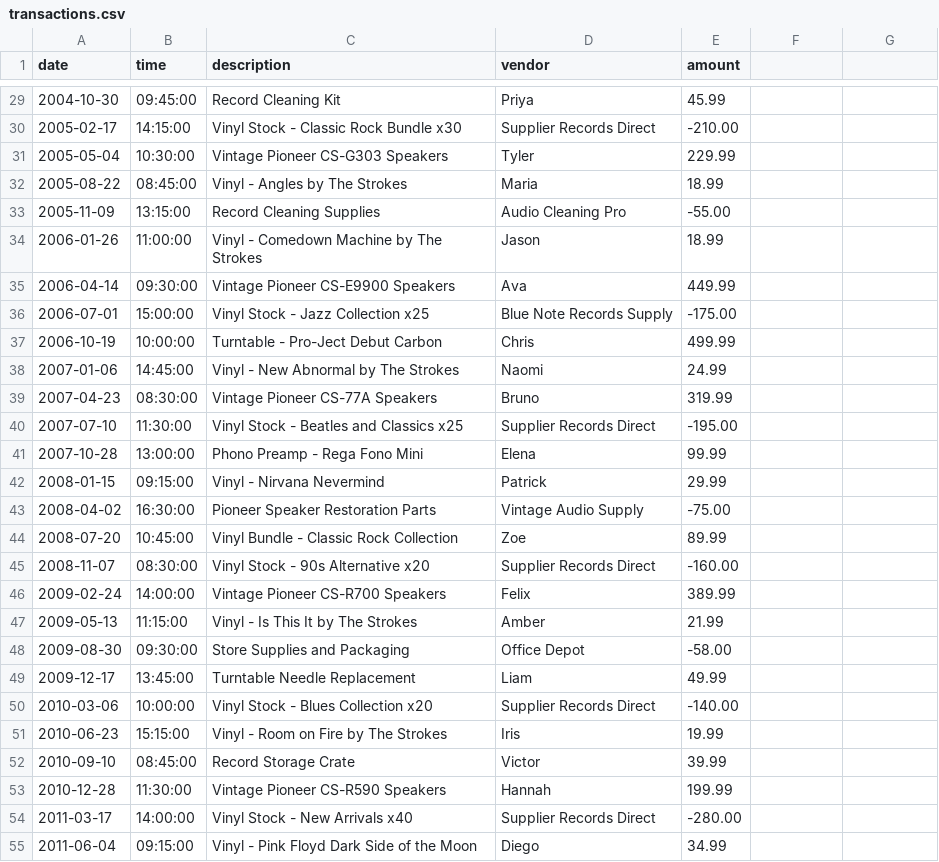
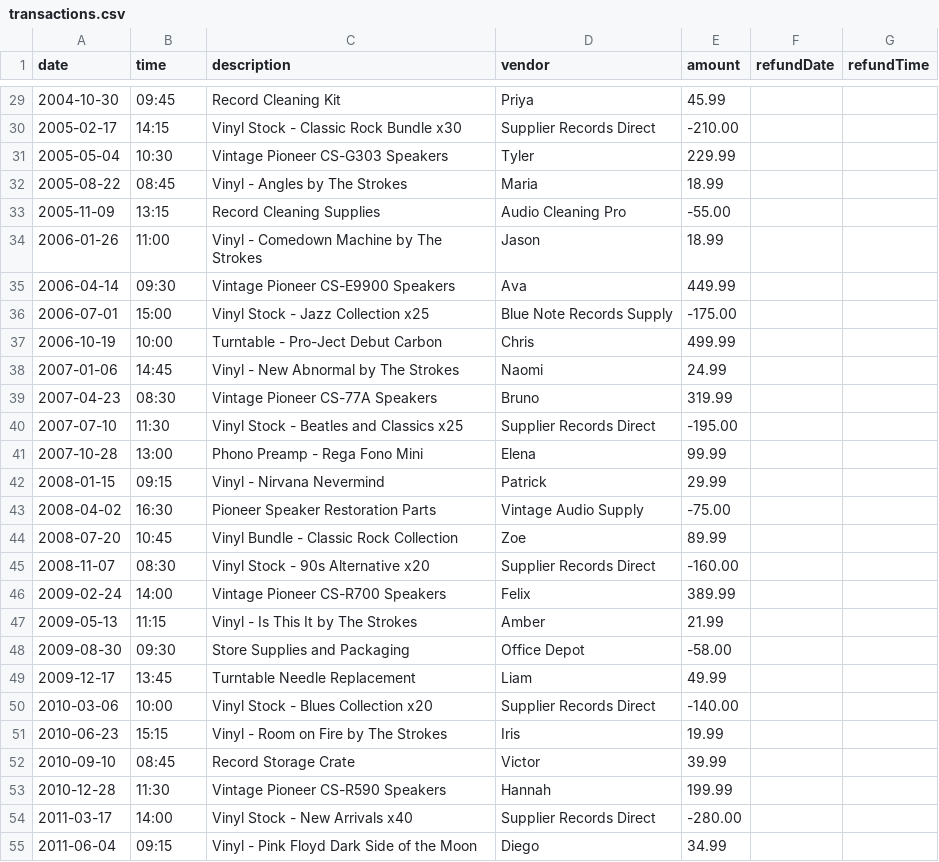
Before and after one commit to cjdeniz9/AccountLedger, a CSV file: src/main/transactions.csv, drawn as a sheet; only a part is shown, gaps mark what is left out; the diff covers the shown part only.

Commit message:
added refund option + changes page with all lines to find potential bugs

```diff
--- a/src/main/transactions.csv
+++ b/src/main/transactions.csv
@@ -1 +1 @@
-date|time|description|vendor|amount
+date|time|description|vendor|amount|refundDate|refundTime
@@ -29,27 +29,27 @@ date|time|description|vendor|amount
-2004-10-30|09:45:00|Record Cleaning Kit|Priya|45.99
-2005-02-17|14:15:00|Vinyl Stock - Classic Rock Bundle x30|Supplier Records Direct|-210.00
-2005-05-04|10:30:00|Vintage Pioneer CS-G303 Speakers|Tyler|229.99
-2005-08-22|08:45:00|Vinyl - Angles by The Strokes|Maria|18.99
-2005-11-09|13:15:00|Record Cleaning Supplies|Audio Cleaning Pro|-55.00
-2006-01-26|11:00:00|Vinyl - Comedown Machine by The Strokes|Jason|18.99
-2006-04-14|09:30:00|Vintage Pioneer CS-E9900 Speakers|Ava|449.99
-2006-07-01|15:00:00|Vinyl Stock - Jazz Collection x25|Blue Note Records Supply|-175.00
-2006-10-19|10:00:00|Turntable - Pro-Ject Debut Carbon|Chris|499.99
-2007-01-06|14:45:00|Vinyl - New Abnormal by The Strokes|Naomi|24.99
-2007-04-23|08:30:00|Vintage Pioneer CS-77A Speakers|Bruno|319.99
-2007-07-10|11:30:00|Vinyl Stock - Beatles and Classics x25|Supplier Records Direct|-195.00
-2007-10-28|13:00:00|Phono Preamp - Rega Fono Mini|Elena|99.99
-2008-01-15|09:15:00|Vinyl - Nirvana Nevermind|Patrick|29.99
-2008-04-02|16:30:00|Pioneer Speaker Restoration Parts|Vintage Audio Supply|-75.00
-2008-07-20|10:45:00|Vinyl Bundle - Classic Rock Collection|Zoe|89.99
-2008-11-07|08:30:00|Vinyl Stock - 90s Alternative x20|Supplier Records Direct|-160.00
-2009-02-24|14:00:00|Vintage Pioneer CS-R700 Speakers|Felix|389.99
-2009-05-13|11:15:00|Vinyl - Is This It by The Strokes|Amber|21.99
-2009-08-30|09:30:00|Store Supplies and Packaging|Office Depot|-58.00
-2009-12-17|13:45:00|Turntable Needle Replacement|Liam|49.99
-2010-03-06|10:00:00|Vinyl Stock - Blues Collection x20|Supplier Records Direct|-140.00
-2010-06-23|15:15:00|Vinyl - Room on Fire by The Strokes|Iris|19.99
-2010-09-10|08:45:00|Record Storage Crate|Victor|39.99
-2010-12-28|11:30:00|Vintage Pioneer CS-R590 Speakers|Hannah|199.99
-2011-03-17|14:00:00|Vinyl Stock - New Arrivals x40|Supplier Records Direct|-280.00
-2011-06-04|09:15:00|Vinyl - Pink Floyd Dark Side of the Moon|Diego|34.99
+2004-10-30|09:45|Record Cleaning Kit|Priya|45.99||
+2005-02-17|14:15|Vinyl Stock - Classic Rock Bundle x30|Supplier Records Direct|-210.00||
+2005-05-04|10:30|Vintage Pioneer CS-G303 Speakers|Tyler|229.99||
+2005-08-22|08:45|Vinyl - Angles by The Strokes|Maria|18.99||
+2005-11-09|13:15|Record Cleaning Supplies|Audio Cleaning Pro|-55.00||
+2006-01-26|11:00|Vinyl - Comedown Machine by The Strokes|Jason|18.99||
+2006-04-14|09:30|Vintage Pioneer CS-E9900 Speakers|Ava|449.99||
+2006-07-01|15:00|Vinyl Stock - Jazz Collection x25|Blue Note Records Supply|-175.00||
+2006-10-19|10:00|Turntable - Pro-Ject Debut Carbon|Chris|499.99||
+2007-01-06|14:45|Vinyl - New Abnormal by The Strokes|Naomi|24.99||
+2007-04-23|08:30|Vintage Pioneer CS-77A Speakers|Bruno|319.99||
+2007-07-10|11:30|Vinyl Stock - Beatles and Classics x25|Supplier Records Direct|-195.00||
+2007-10-28|13:00|Phono Preamp - Rega Fono Mini|Elena|99.99||
+2008-01-15|09:15|Vinyl - Nirvana Nevermind|Patrick|29.99||
+2008-04-02|16:30|Pioneer Speaker Restoration Parts|Vintage Audio Supply|-75.00||
+2008-07-20|10:45|Vinyl Bundle - Classic Rock Collection|Zoe|89.99||
+2008-11-07|08:30|Vinyl Stock - 90s Alternative x20|Supplier Records Direct|-160.00||
+2009-02-24|14:00|Vintage Pioneer CS-R700 Speakers|Felix|389.99||
+2009-05-13|11:15|Vinyl - Is This It by The Strokes|Amber|21.99||
+2009-08-30|09:30|Store Supplies and Packaging|Office Depot|-58.00||
+2009-12-17|13:45|Turntable Needle Replacement|Liam|49.99||
+2010-03-06|10:00|Vinyl Stock - Blues Collection x20|Supplier Records Direct|-140.00||
+2010-06-23|15:15|Vinyl - Room on Fire by The Strokes|Iris|19.99||
+2010-09-10|08:45|Record Storage Crate|Victor|39.99||
+2010-12-28|11:30|Vintage Pioneer CS-R590 Speakers|Hannah|199.99||
+2011-03-17|14:00|Vinyl Stock - New Arrivals x40|Supplier Records Direct|-280.00||
+2011-06-04|09:15|Vinyl - Pink Floyd Dark Side of the Moon|Diego|34.99||
```
Also changed, not shown: 1 added row and 107 edited cells elsewhere in this file, 6 other files.
